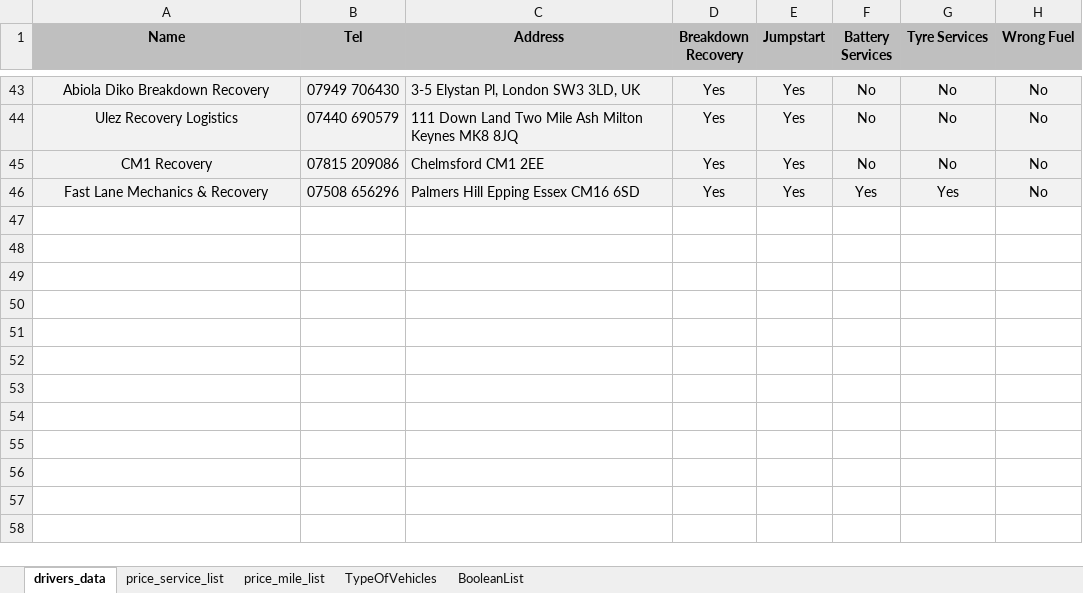
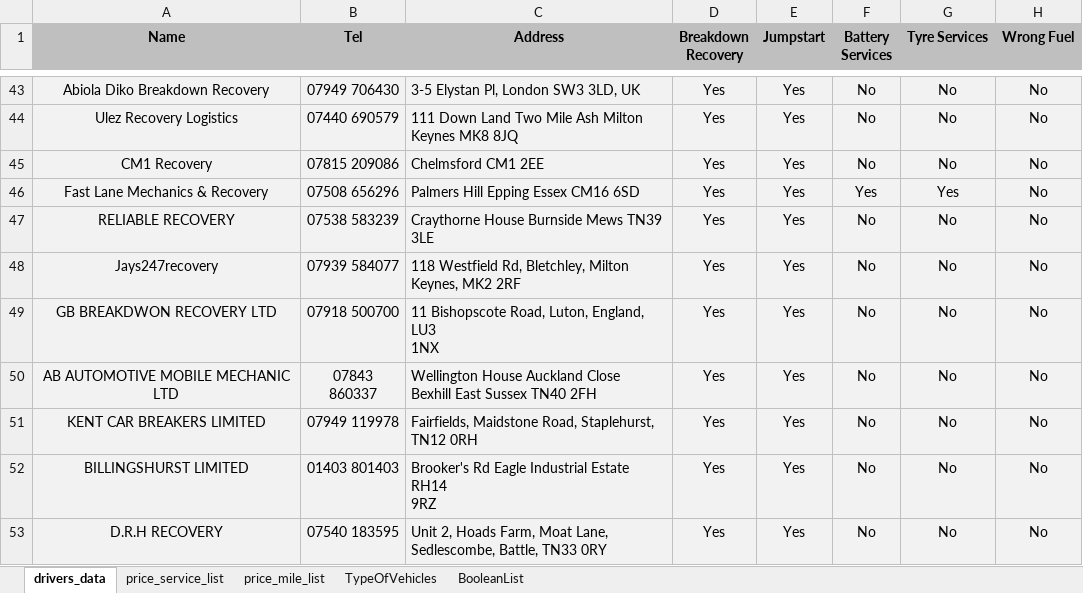
Before and after one commit to BeyondMarketingSolutions/RASTowing, an Excel workbook: static/DriversDB.xlsx, sheet drivers_data, drawn as a sheet; only a part is shown, gaps mark what is left out; values as stored, in another font and other column widths than the file's, no borders; ↵ is a line break in a cell; the diff names each change by its address in the sheet, - before the commit and + after, or states it on an @@ line.

Commit message:
Refactor, Job Description Template + Add Drivers

```diff
--- a/static/DriversDB.xlsx (sheet drivers_data)
+++ b/static/DriversDB.xlsx (sheet drivers_data)
+row 47: RELIABLE RECOVERY | 07538 583239 | Craythorne House Burnside Mews TN39 3LE | Yes | Yes | No | No | No
+row 48: Jays247recovery | 07939 584077 | 118 Westfield Rd, Bletchley, Milton Keynes, MK2 2RF | Yes | Yes | No | No | No
+row 49: GB BREAKDWON RECOVERY LTD | 07918 500700 | 11 Bishopscote Road, Luton, England, LU3 ↵ 1NX | Yes | Yes | No | No | No
+row 50: AB AUTOMOTIVE MOBILE MECHANIC LTD | 07843 ↵ 860337 | Wellington House Auckland Close ↵ Bexhill East Sussex TN40 2FH | Yes | Yes | No | No | No
+row 51: KENT CAR BREAKERS LIMITED | 07949 119978 | Fairfields, Maidstone Road, Staplehurst, ↵ TN12 0RH | Yes | Yes | No | No | No
+row 52: BILLINGSHURST LIMITED | 01403 801403 | Brooker's Rd Eagle Industrial Estate RH14 ↵ 9RZ | Yes | Yes | No | No | No
+row 53: D.R.H RECOVERY | 07540 183595 | Unit 2, Hoads Farm, Moat Lane, Sedlescombe, Battle, TN33 0RY | Yes | Yes | No | No | No
```
Also changed, not shown: 6 other files.
